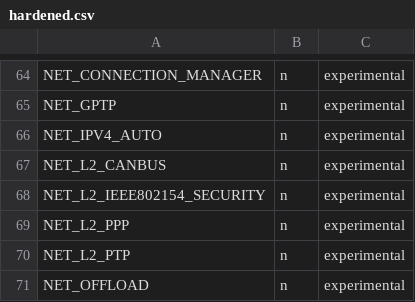
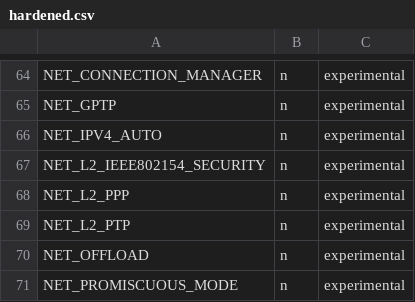
Before and after one commit to shijoe4/zephyr, a CSV file: scripts/kconfig/hardened.csv, drawn as a sheet; only a part is shown, gaps mark what is left out; the shorter side is filled out with more unchanged rows; the diff names each change by its address in the sheet, - before the commit and + after, or states it on an @@ line.

Commit message:
net: remove unmaintained 6LoCAN implementation
Remove the unmaintained, experimental 6LoCAN (IPv6 over CAN bus)
implementation.

Fixes: #42559

Signed-off-by: Henrik Brix Andersen <hebad@vestas.com>

```diff
--- a/scripts/kconfig/hardened.csv
+++ b/scripts/kconfig/hardened.csv
-row 67: NET_L2_CANBUS | n | experimental
```
Also changed, not shown: 25 other files.
